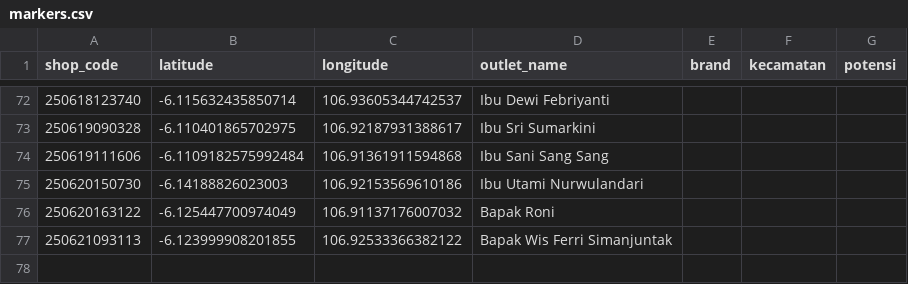
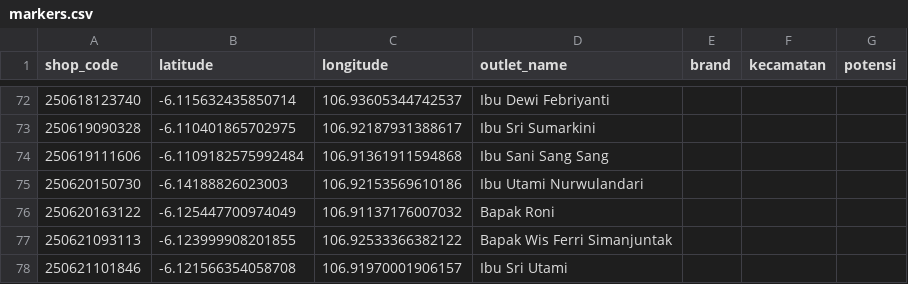
Before and after one commit to AlimanIrawan/indonesia-map-feishu-integration, a CSV file: public/markers.csv, drawn as a sheet; only a part is shown, gaps mark what is left out.

```diff
--- a/public/markers.csv
+++ b/public/markers.csv
@@ -77 +77,2 @@ shop_code,latitude,longitude,outlet_name,brand,kecamatan,potensi
 250621093113,-6.123999908201855,106.92533366382122,Bapak Wis Ferri Simanjuntak,,,
+250621101846,-6.121566354058708,106.91970001906157,Ibu Sri Utami,,,
```
